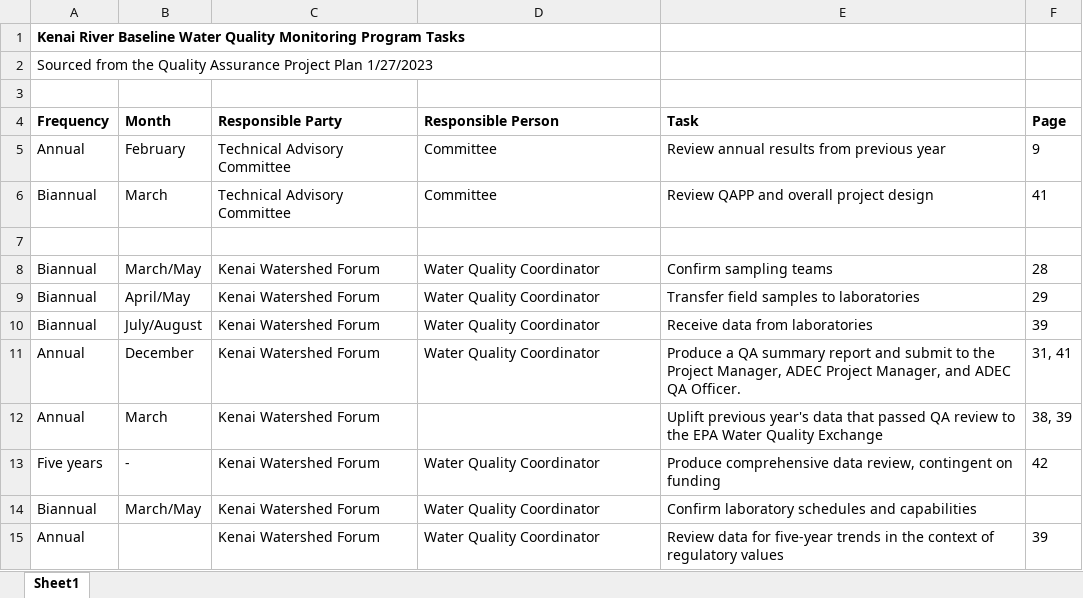
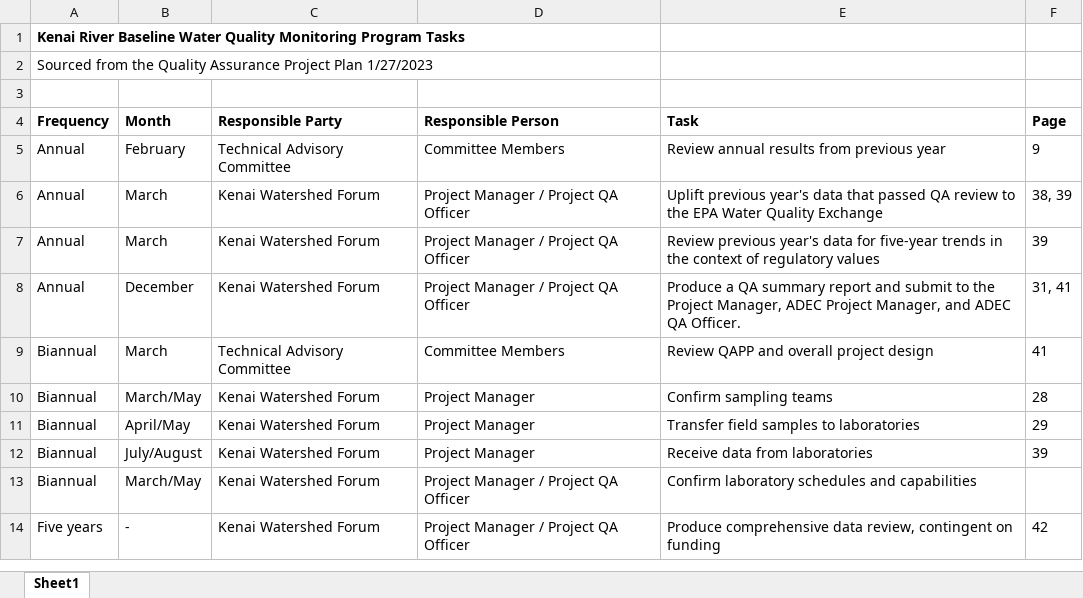
Before and after one commit to Kenai-Watershed-Forum/kenai-river-wqx, an Excel workbook: other/documents/QAPP/baseline_wqx_coordinator_tasks.xlsx, sheet Sheet1, drawn as a sheet; values as stored, in another font and other column widths than the file's, no borders; removed rows and columns are numbered as before the commit, all else as after; the diff names each change by its address in the sheet, - before the commit and + after, or states it on an @@ line.

Commit message:
commit

```diff
--- a/other/documents/QAPP/baseline_wqx_coordinator_tasks.xlsx (sheet Sheet1)
+++ b/other/documents/QAPP/baseline_wqx_coordinator_tasks.xlsx (sheet Sheet1)
-D5 (Responsible Person): Committee
+D5 (Responsible Person): Committee Members
+row 6: Annual | March | Kenai Watershed Forum | Project Manager / Project QA Officer | Uplift previous year's data that passed QA review to the EPA Water Quality Exchange | 38, 39
+row 7: Annual | March | Kenai Watershed Forum | Project Manager / Project QA Officer | Review previous year's data for five-year trends in the context of regulatory values | 39
+row 8: Annual | December | Kenai Watershed Forum | Project Manager / Project QA Officer | Produce a QA summary report and submit to the Project Manager, ADEC Project Manager, and ADEC QA Officer. | 31, 41
-D9 (Responsible Person): Committee
+D9 (Responsible Person): Committee Members
-row 7: (empty)
-D10:D12 (Responsible Person): Water Quality Coordinator
+D10:D12 (Responsible Person): Project Manager
-row 11: Annual | December | Kenai Watershed Forum | Water Quality Coordinator | Produce a QA summary report and submit to the Project Manager, ADEC Project Manager, and ADEC QA Officer. | 31, 41
-row 12: Annual | March | Kenai Watershed Forum |  | Uplift previous year's data that passed QA review to the EPA Water Quality Exchange | 38, 39
+row 13: Biannual | March/May | Kenai Watershed Forum | Project Manager / Project QA Officer | Confirm laboratory schedules and capabilities
-D14 (Responsible Person): Water Quality Coordinator
+D14 (Responsible Person): Project Manager / Project QA Officer
-row 14: Biannual | March/May | Kenai Watershed Forum | Water Quality Coordinator | Confirm laboratory schedules and capabilities
-row 15: Annual |  | Kenai Watershed Forum | Water Quality Coordinator | Review data for five-year trends in the context of regulatory values | 39
```
Also changed, not shown: 2 other files.
